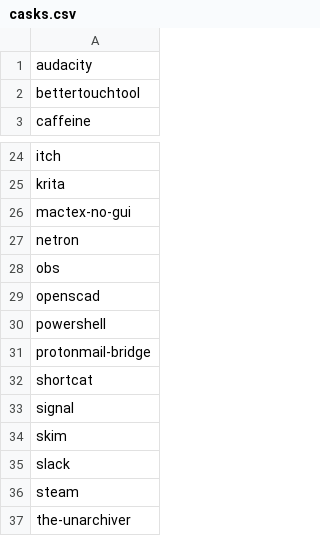
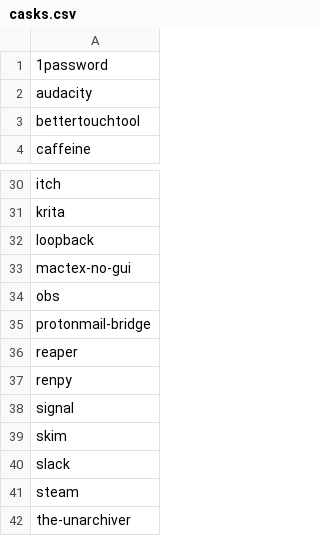
Before and after one commit to wenkokke/dotfiles, a CSV file: brew/casks.csv, drawn as a sheet; only a part is shown, gaps mark what is left out; the diff covers the shown part only.

```diff
--- a/brew/casks.csv
+++ b/brew/casks.csv
@@ -1 +1,2 @@
+1password
 audacity
@@ -25,9 +31,8 @@ itch
 krita
+loopback
 mactex-no-gui
-netron
 obs
-openscad
-powershell
 protonmail-bridge
-shortcat
+reaper
+renpy
 signal
```
Also changed, not shown: 7 added rows, 2 removed rows and 3 edited cells elsewhere in this file, brew/formulas.csv, 1 other file.
